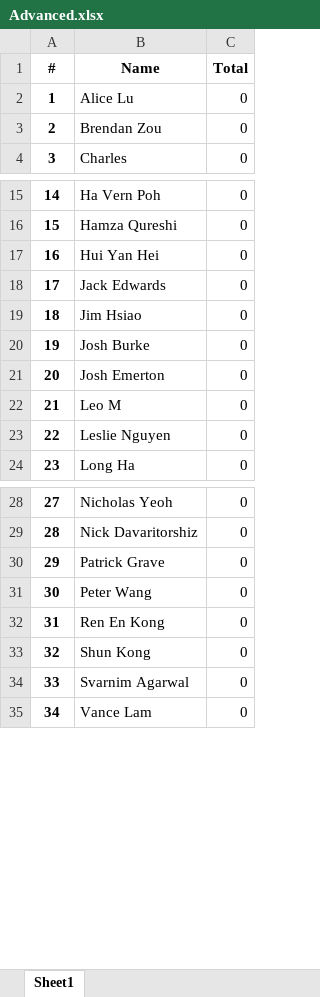
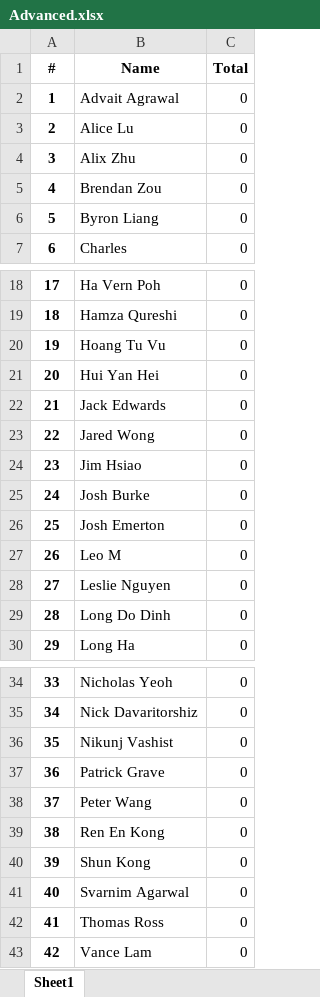
Before and after one commit to QTS-UniMelb/poker-tournament-leaderboard, an Excel workbook: public/res/leaderboards/Round 1/Advanced.xlsx, sheet Sheet1, drawn as a sheet; only a part is shown, gaps mark what is left out; values as stored, in another font and other column widths than the file's, no borders; addresses are those after the commit; the diff names each change by its address in the sheet, - before the commit and + after, or states it on an @@ line.

```diff
--- a/public/res/leaderboards/Round 1/Advanced.xlsx (sheet Sheet1)
+++ b/public/res/leaderboards/Round 1/Advanced.xlsx (sheet Sheet1)
+row 2: 1 | Advait Agrawal | 0
@@ column A (#) renumbered from row 3 down @@
+row 4: 3 | Alix Zhu | 0
+row 6: 5 | Byron Liang | 0
+row 20: 19 | Hoang Tu Vu | 0
+row 23: 22 | Jared Wong | 0
+row 29: 28 | Long Do Dinh | 0
+row 36: 35 | Nikunj Vashist | 0
+row 42: 41 | Thomas Ross | 0
```
Also changed, not shown: public/res/leaderboards/Round 1/Beginner.xlsx, 2 other files.
